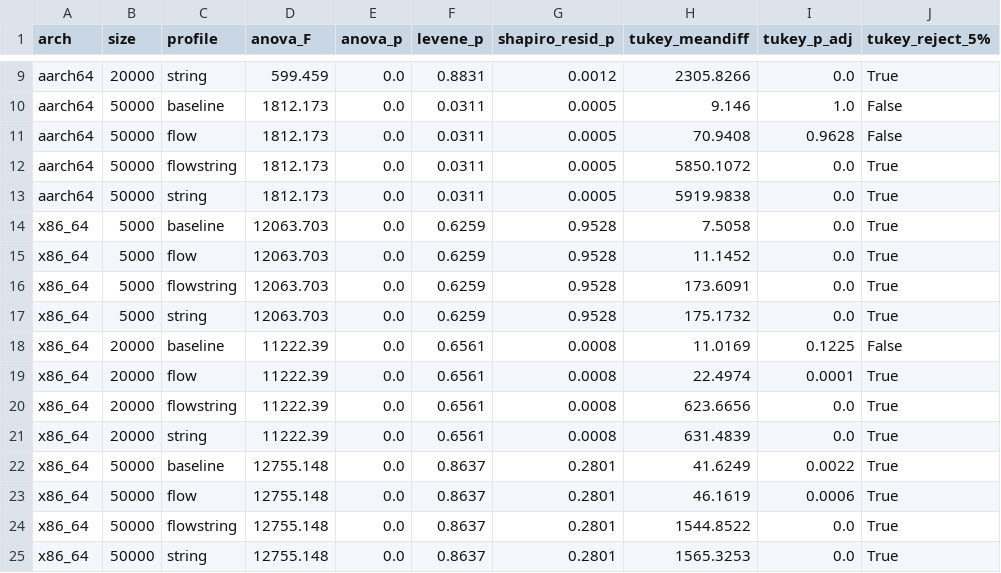
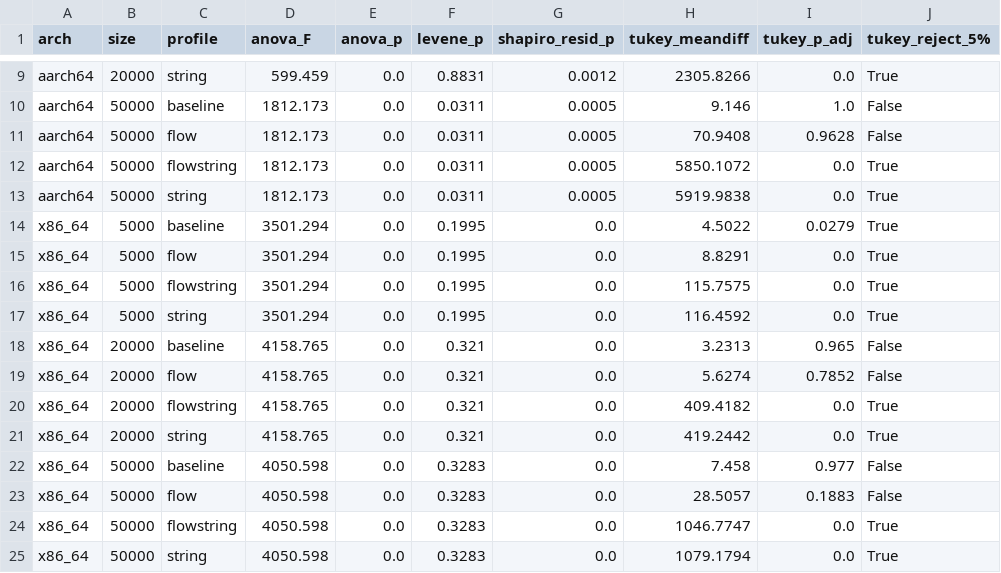
Before and after one commit to JuanHPassos/obfuscated-code-perf, a CSV file: analysis/anova_summary.csv, drawn as a sheet; only a part is shown, gaps mark what is left out.

```diff
--- a/analysis/anova_summary.csv
+++ b/analysis/anova_summary.csv
@@ -13,13 +13,13 @@ aarch64,50000,flowstring,1812.173,0.0,0.0311,0.0005,5850.1072,0.0,True
 aarch64,50000,string,1812.173,0.0,0.0311,0.0005,5919.9838,0.0,True
-x86_64,5000,baseline,12063.703,0.0,0.6259,0.9528,7.5058,0.0,True
-x86_64,5000,flow,12063.703,0.0,0.6259,0.9528,11.1452,0.0,True
-x86_64,5000,flowstring,12063.703,0.0,0.6259,0.9528,173.6091,0.0,True
-x86_64,5000,string,12063.703,0.0,0.6259,0.9528,175.1732,0.0,True
-x86_64,20000,baseline,11222.39,0.0,0.6561,0.0008,11.0169,0.1225,False
-x86_64,20000,flow,11222.39,0.0,0.6561,0.0008,22.4974,0.0001,True
-x86_64,20000,flowstring,11222.39,0.0,0.6561,0.0008,623.6656,0.0,True
-x86_64,20000,string,11222.39,0.0,0.6561,0.0008,631.4839,0.0,True
-x86_64,50000,baseline,12755.148,0.0,0.8637,0.2801,41.6249,0.0022,True
-x86_64,50000,flow,12755.148,0.0,0.8637,0.2801,46.1619,0.0006,True
-x86_64,50000,flowstring,12755.148,0.0,0.8637,0.2801,1544.8522,0.0,True
-x86_64,50000,string,12755.148,0.0,0.8637,0.2801,1565.3253,0.0,True
+x86_64,5000,baseline,3501.294,0.0,0.1995,0.0,4.5022,0.0279,True
+x86_64,5000,flow,3501.294,0.0,0.1995,0.0,8.8291,0.0,True
+x86_64,5000,flowstring,3501.294,0.0,0.1995,0.0,115.7575,0.0,True
+x86_64,5000,string,3501.294,0.0,0.1995,0.0,116.4592,0.0,True
+x86_64,20000,baseline,4158.765,0.0,0.321,0.0,3.2313,0.965,False
+x86_64,20000,flow,4158.765,0.0,0.321,0.0,5.6274,0.7852,False
+x86_64,20000,flowstring,4158.765,0.0,0.321,0.0,409.4182,0.0,True
+x86_64,20000,string,4158.765,0.0,0.321,0.0,419.2442,0.0,True
+x86_64,50000,baseline,4050.598,0.0,0.3283,0.0,7.458,0.977,False
+x86_64,50000,flow,4050.598,0.0,0.3283,0.0,28.5057,0.1883,False
+x86_64,50000,flowstring,4050.598,0.0,0.3283,0.0,1046.7747,0.0,True
+x86_64,50000,string,4050.598,0.0,0.3283,0.0,1079.1794,0.0,True
```
Also changed, not shown: analysis/arch_interaction.csv, analysis/summary.csv, 21 other files.
